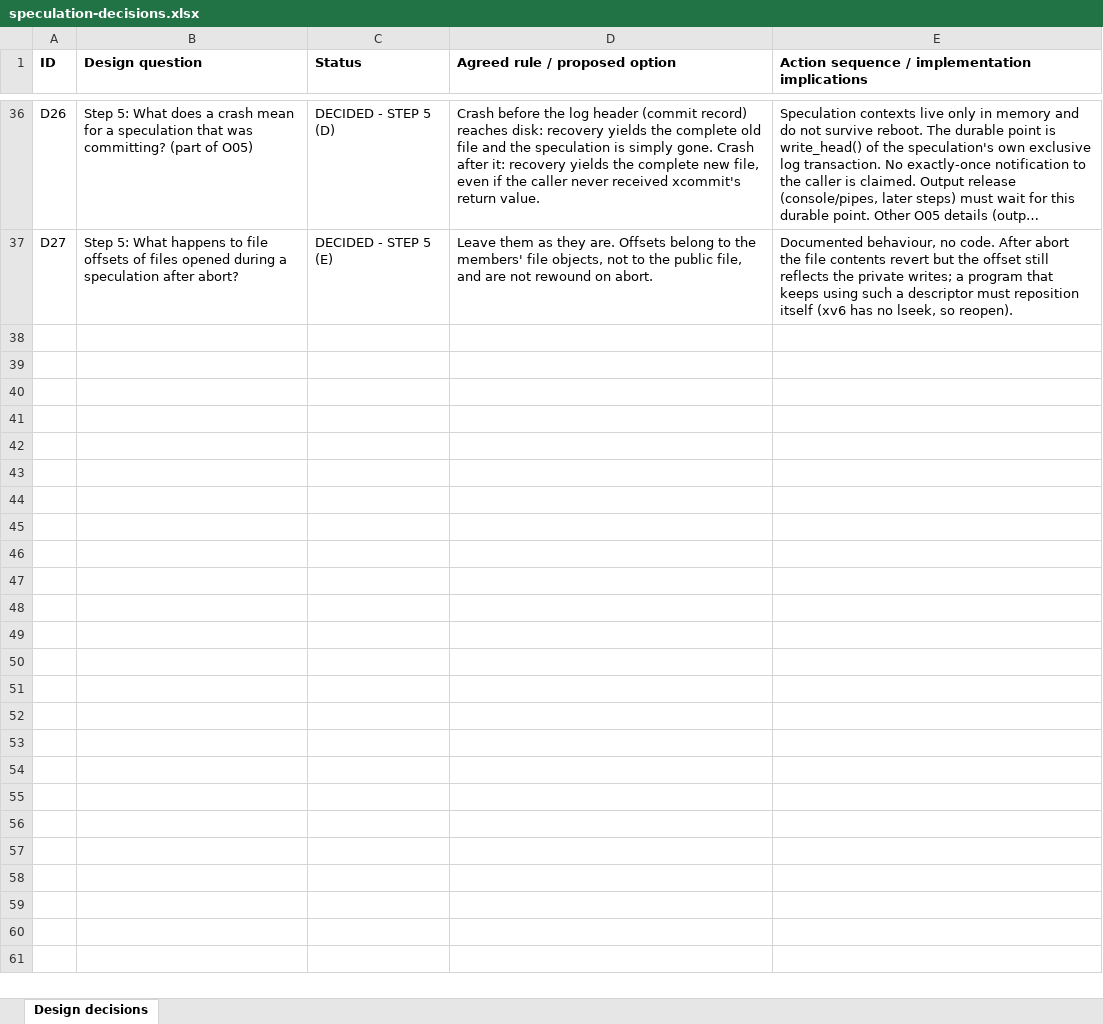
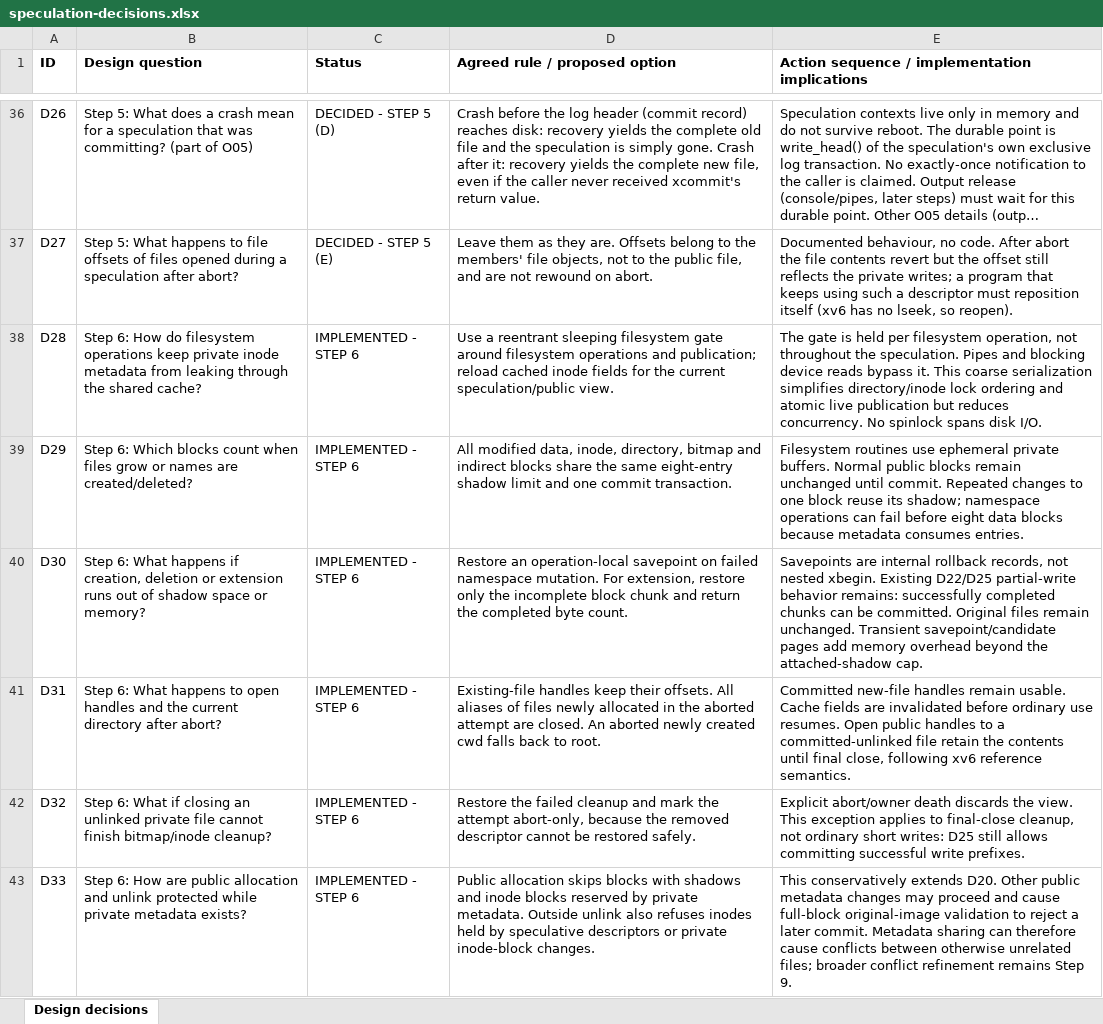
Before and after one commit to AdityaPandey2006/BreadCrumb_Mirror, an Excel workbook: design/speculation-decisions.xlsx, sheet Design decisions, drawn as a sheet; only a part is shown, gaps mark what is left out; long unchanged cells end in …; values as stored, in another font and other column widths than the file's, no borders; the diff names each change by its address in the sheet, - before the commit and + after, or states it on an @@ line.

Commit message:
Isolate speculative filesystem metadata and namespace changes

```diff
--- a/design/speculation-decisions.xlsx (sheet Design decisions)
+++ b/design/speculation-decisions.xlsx (sheet Design decisions)
+row 38: D28 | Step 6: How do filesystem operations keep private inode metadata from leaking through the shared cache? | IMPLEMENTED - STEP 6 | Use a reentrant sleeping filesystem gate around filesystem operations and publication; reload cached inode fields for the current speculation/public view. | The gate is held per filesystem operation, not throughout the speculation. Pipes and blocking device reads bypass it. This coarse serialization simplifies directory/inode lock ordering and atomic live publication but reduces concurrency. No spinlock spans disk I/O.
+row 39: D29 | Step 6: Which blocks count when files grow or names are created/deleted? | IMPLEMENTED - STEP 6 | All modified data, inode, directory, bitmap and indirect blocks share the same eight-entry shadow limit and one commit transaction. | Filesystem routines use ephemeral private buffers. Normal public blocks remain unchanged until commit. Repeated changes to one block reuse its shadow; namespace operations can fail before eight data blocks because metadata consumes entries.
+row 40: D30 | Step 6: What happens if creation, deletion or extension runs out of shadow space or memory? | IMPLEMENTED - STEP 6 | Restore an operation-local savepoint on failed namespace mutation. For extension, restore only the incomplete block chunk and return the completed byte count. | Savepoints are internal rollback records, not nested xbegin. Existing D22/D25 partial-write behavior remains: successfully completed chunks can be committed. Original files remain unchanged. Transient savepoint/candidate pages add memory overhead beyond the attached-shadow cap.
+row 41: D31 | Step 6: What happens to open handles and the current directory after abort? | IMPLEMENTED - STEP 6 | Existing-file handles keep their offsets. All aliases of files newly allocated in the aborted attempt are closed. An aborted newly created cwd falls back to root. | Committed new-file handles remain usable. Cache fields are invalidated before ordinary use resumes. Open public handles to a committed-unlinked file retain the contents until final close, following xv6 reference semantics.
+row 42: D32 | Step 6: What if closing an unlinked private file cannot finish bitmap/inode cleanup? | IMPLEMENTED - STEP 6 | Restore the failed cleanup and mark the attempt abort-only, because the removed descriptor cannot be restored safely. | Explicit abort/owner death discards the view. This exception applies to final-close cleanup, not ordinary short writes: D25 still allows committing successful write prefixes.
+row 43: D33 | Step 6: How are public allocation and unlink protected while private metadata exists? | IMPLEMENTED - STEP 6 | Public allocation skips blocks with shadows and inode blocks reserved by private metadata. Outside unlink also refuses inodes held by speculative descriptors or private inode-block changes. | This conservatively extends D20. Other public metadata changes may proceed and cause full-block original-image validation to reject a later commit. Metadata sharing can therefore cause conflicts between otherwise unrelated files; broader conflict refinement remains Step 9.
```
Also changed, not shown: 36 other files.
